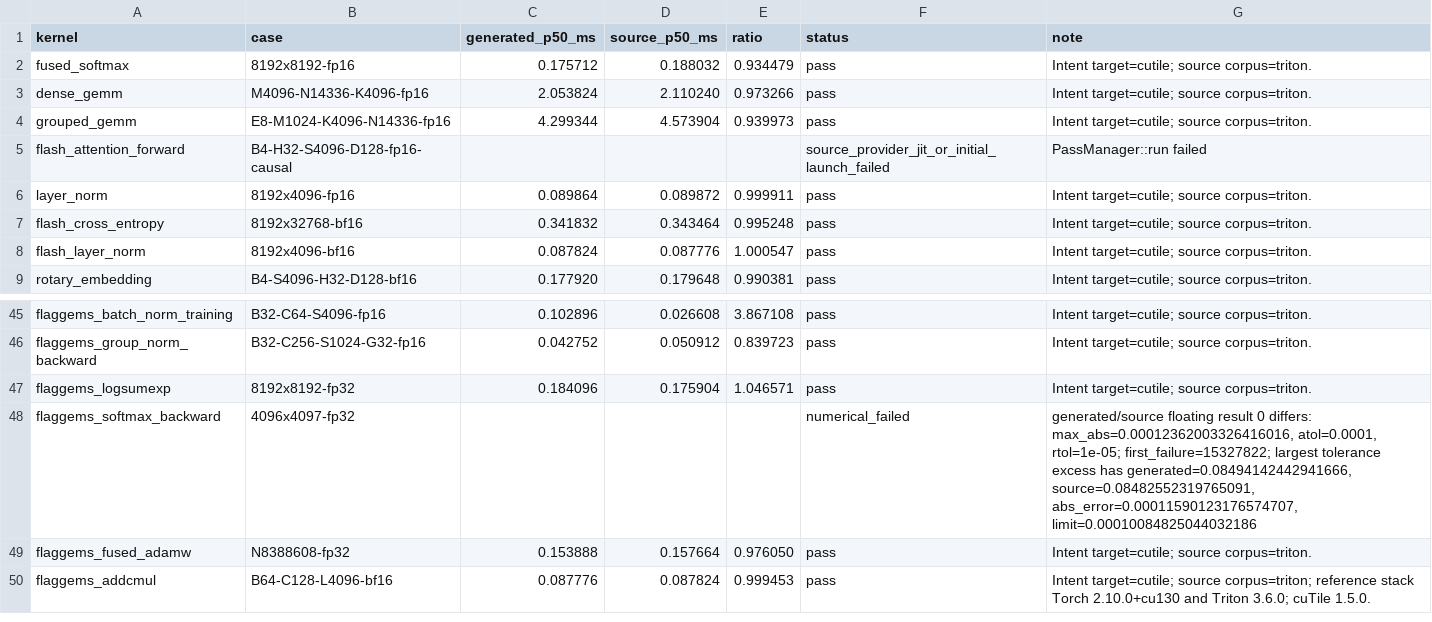
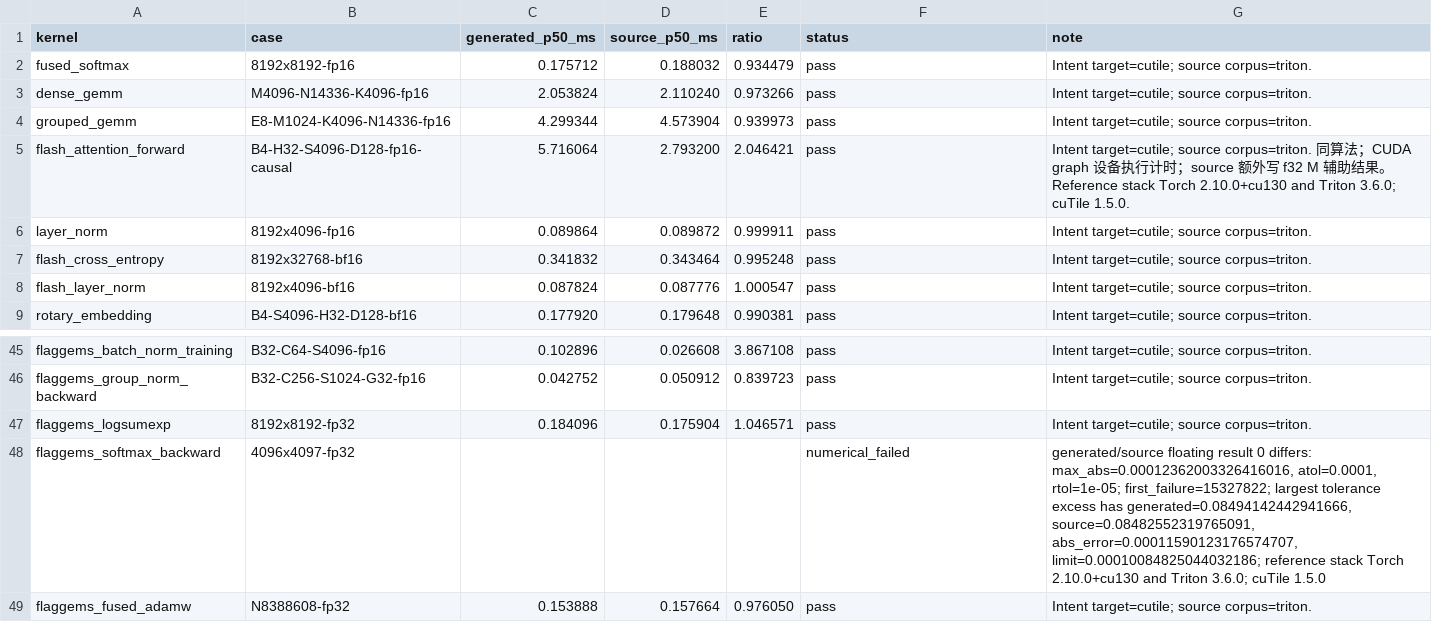
Before and after one commit to zzyu5/Intent, a CSV file: experiments/gpu/results/triton-source-intent-cutile-5090.csv, drawn as a sheet; only a part is shown, gaps mark what is left out; the shorter side is filled out with more unchanged rows.

Commit message:
Record restored Flash Attention and the remaining numerical difference

```diff
--- a/experiments/gpu/results/triton-source-intent-cutile-5090.csv
+++ b/experiments/gpu/results/triton-source-intent-cutile-5090.csv
@@ -4,3 +4,3 @@ dense_gemm,M4096-N14336-K4096-fp16,2.053824,2.110240,0.973266,pass,Intent target
 grouped_gemm,E8-M1024-K4096-N14336-fp16,4.299344,4.573904,0.939973,pass,Intent target=cutile; source corpus=triton.
-flash_attention_forward,B4-H32-S4096-D128-fp16-causal,,,,source_provider_jit_or_initial_launch_failed,PassManager::run failed
+flash_attention_forward,B4-H32-S4096-D128-fp16-causal,5.716064,2.793200,2.046421,pass,Intent target=cutile; source corpus=triton. 同算法；CUDA graph 设备执行计时；source 额外写 f32 M 辅助结果。 Reference stack Torch 2.10.0+cu130 and Triton 3.6.0; cuTile 1.5.0.
 layer_norm,8192x4096-fp16,0.089864,0.089872,0.999911,pass,Intent target=cutile; source corpus=triton.
@@ -47,3 +47,3 @@ flaggems_group_norm_backward,B32-C256-S1024-G32-fp16,0.042752,0.050912,0.839723,
 flaggems_logsumexp,8192x8192-fp32,0.184096,0.175904,1.046571,pass,Intent target=cutile; source corpus=triton.
-flaggems_softmax_backward,4096x4097-fp32,,,,numerical_failed,"generated/source floating result 0 differs: max_abs=0.00012362003326416016, atol=0.0001, rtol=1e-05; first_failure=15327822; largest tolerance excess has generated=0.08494142442941666, source=0.08482552319765091, abs_error=0.00011590123176574707, limit=0.00010084825044032186"
+flaggems_softmax_backward,4096x4097-fp32,,,,numerical_failed,"generated/source floating result 0 differs: max_abs=0.00012362003326416016, atol=0.0001, rtol=1e-05; first_failure=15327822; largest tolerance excess has generated=0.08494142442941666, source=0.08482552319765091, abs_error=0.00011590123176574707, limit=0.00010084825044032186; reference stack Torch 2.10.0+cu130 and Triton 3.6.0; cuTile 1.5.0"
 flaggems_fused_adamw,N8388608-fp32,0.153888,0.157664,0.976050,pass,Intent target=cutile; source corpus=triton.
```
